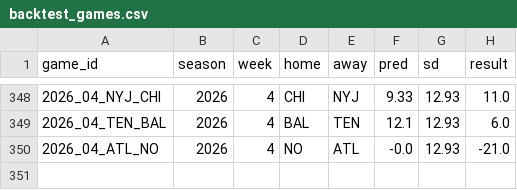
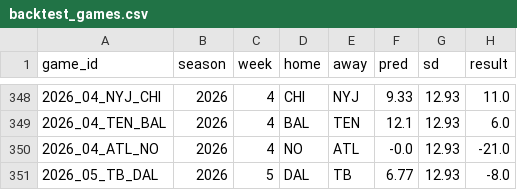
Before and after one commit to hasannavan241/matchupedge, a CSV file: analytics/cache/backtest_games.csv, drawn as a sheet; only a part is shown, gaps mark what is left out; the diff names each change by its address in the sheet, - before the commit and + after, or states it on an @@ line.

```diff
--- a/analytics/cache/backtest_games.csv
+++ b/analytics/cache/backtest_games.csv
+row 351: 2026_05_TB_DAL | 2026 | 5 | DAL | TB | 6.77 | 12.93 | -8.0
```
Also changed, not shown: analytics/cache/game_proj.csv, 2 other files.
